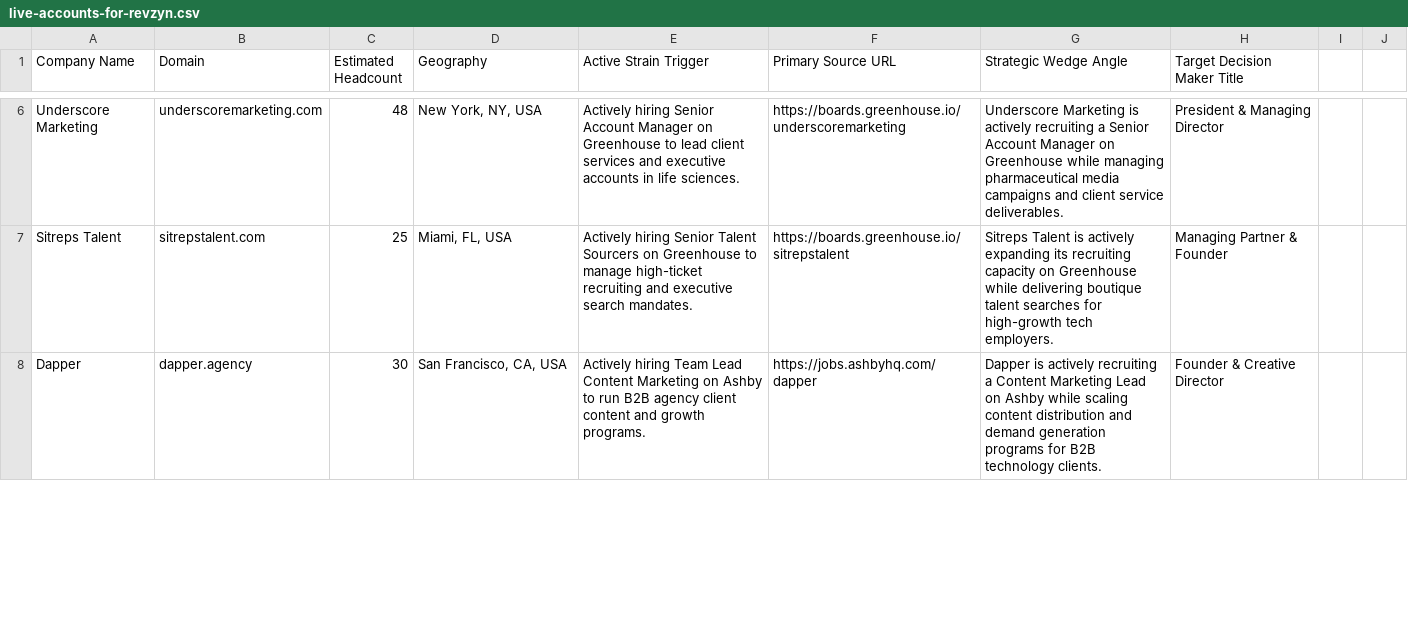
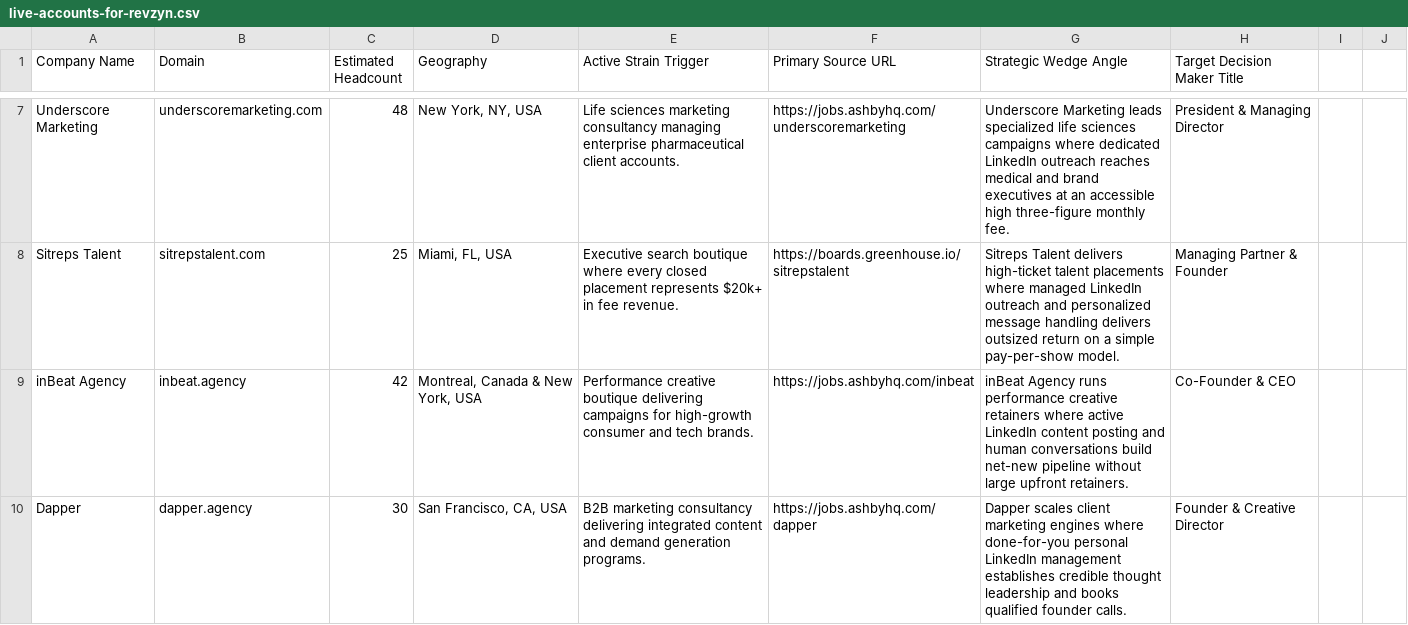
Before and after one commit to automyze/automyzeai-site, a CSV file: live-accounts-for-revzyn.csv, drawn as a sheet; only a part is shown, gaps mark what is left out; addresses are those after the commit; the diff covers the shown part only; the diff names each change by its address in the sheet, - before the commit and + after, or states it on an @@ line.

```diff
--- a/live-accounts-for-revzyn.csv
+++ b/live-accounts-for-revzyn.csv
-E7 (Active Strain Trigger): Actively hiring Senior Account Manager on Greenhouse to lead client services and executive accounts in life sciences.
+E7 (Active Strain Trigger): Life sciences marketing consultancy managing enterprise pharmaceutical client accounts.
-F7 (Primary Source URL): https://boards.greenhouse.io/underscoremarketing
+F7 (Primary Source URL): https://jobs.ashbyhq.com/underscoremarketing
-G7 (Strategic Wedge Angle): Underscore Marketing is actively recruiting a Senior Account Manager on Greenhouse while managing pharmaceutical media campaigns and client service deliverables.
+G7 (Strategic Wedge Angle): Underscore Marketing leads specialized life sciences campaigns where dedicated LinkedIn outreach reaches medical and brand executives at an accessible high three-figure monthly fee.
-E8 (Active Strain Trigger): Actively hiring Senior Talent Sourcers on Greenhouse to manage high-ticket recruiting and executive search mandates.
+E8 (Active Strain Trigger): Executive search boutique where every closed placement represents $20k+ in fee revenue.
-G8 (Strategic Wedge Angle): Sitreps Talent is actively expanding its recruiting capacity on Greenhouse while delivering boutique talent searches for high-growth tech employers.
+G8 (Strategic Wedge Angle): Sitreps Talent delivers high-ticket talent placements where managed LinkedIn outreach and personalized message handling delivers outsized return on a simple pay-per-show model.
+row 9: inBeat Agency | inbeat.agency | 42 | Montreal, Canada & New York, USA | Performance creative boutique delivering campaigns for high-growth consumer and tech brands. | https://jobs.ashbyhq.com/inbeat | inBeat Agency runs performance creative retainers where active LinkedIn content posting and human conversations build net-new pipeline without large upfront retainers. | Co-Founder & CEO
-E10 (Active Strain Trigger): Actively hiring Team Lead Content Marketing on Ashby to run B2B agency client content and growth programs.
+E10 (Active Strain Trigger): B2B marketing consultancy delivering integrated content and demand generation programs.
-G10 (Strategic Wedge Angle): Dapper is actively recruiting a Content Marketing Lead on Ashby while scaling content distribution and demand generation programs for B2B technology clients.
+G10 (Strategic Wedge Angle): Dapper scales client marketing engines where done-for-you personal LinkedIn management establishes credible thought leadership and books qualified founder calls.
```
Also changed, not shown: 3 added rows, 4 removed rows and 10 edited cells elsewhere in this file, live-accounts-for-automyze.csv, public/live-accounts-for-automyze.csv, 5 other files.
